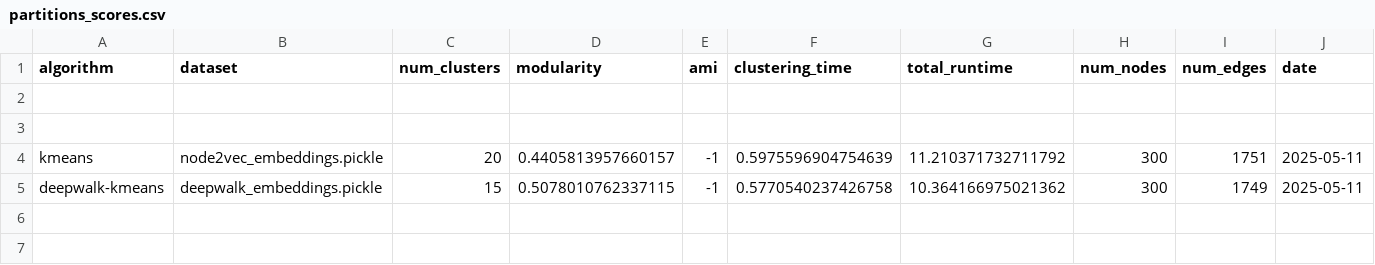
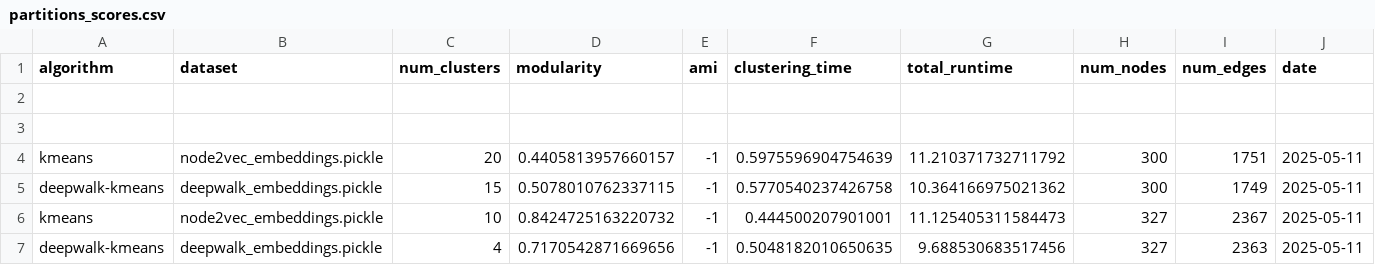
Before and after one commit to devarashs/EC-h-Louvain, a CSV file: src/results/partitions_scores.csv, drawn as a sheet; only a part is shown; rows hold the shown columns only; the diff names each change by its address in the sheet, - before the commit and + after, or states it on an @@ line.

```diff
--- a/src/results/partitions_scores.csv
+++ b/src/results/partitions_scores.csv
+row 6: kmeans | node2vec_embeddings.pickle | 10 | 0.8424725163220732 | -1 | 0.444500207901001 | 11.125405311584473 | 327 | 2367 | 2025-05-11
+row 7: deepwalk-kmeans | deepwalk_embeddings.pickle | 4 | 0.7170542871669656 | -1 | 0.5048182010650635 | 9.688530683517456 | 327 | 2363 | 2025-05-11
```
Also changed, not shown: src/results/louvain_scores.csv, 40 other files.
